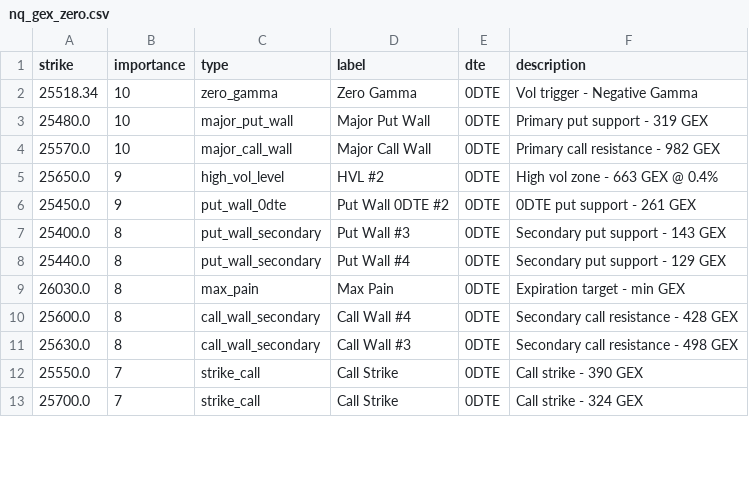
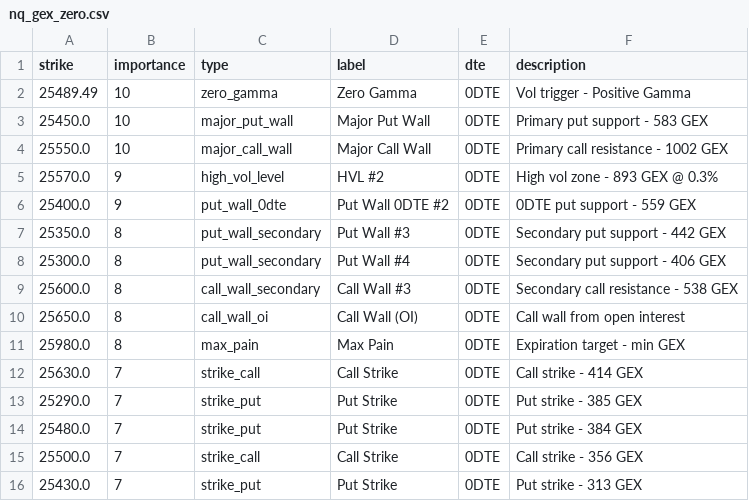
Before and after one commit to enzocosson/gex-levels-manual, a CSV file: nq_gex_zero.csv, drawn as a sheet; only a part is shown; the diff covers the shown part only.

```diff
--- a/nq_gex_zero.csv
+++ b/nq_gex_zero.csv
@@ -1,13 +1,16 @@
 strike,importance,type,label,dte,description
-25518.34,10,zero_gamma,Zero Gamma,0DTE,Vol trigger - Negative Gamma
-25480.0,10,major_put_wall,Major Put Wall,0DTE,Primary put support - 319 GEX
-25570.0,10,major_call_wall,Major Call Wall,0DTE,Primary call resistance - 982 GEX
-25650.0,9,high_vol_level,HVL #2,0DTE,High vol zone - 663 GEX @ 0.4%
-25450.0,9,put_wall_0dte,Put Wall 0DTE #2,0DTE,0DTE put support - 261 GEX
-25400.0,8,put_wall_secondary,Put Wall #3,0DTE,Secondary put support - 143 GEX
-25440.0,8,put_wall_secondary,Put Wall #4,0DTE,Secondary put support - 129 GEX
-26030.0,8,max_pain,Max Pain,0DTE,Expiration target - min GEX
-25600.0,8,call_wall_secondary,Call Wall #4,0DTE,Secondary call resistance - 428 GEX
-25630.0,8,call_wall_secondary,Call Wall #3,0DTE,Secondary call resistance - 498 GEX
-25550.0,7,strike_call,Call Strike,0DTE,Call strike - 390 GEX
-25700.0,7,strike_call,Call Strike,0DTE,Call strike - 324 GEX
+25489.49,10,zero_gamma,Zero Gamma,0DTE,Vol trigger - Positive Gamma
+25450.0,10,major_put_wall,Major Put Wall,0DTE,Primary put support - 583 GEX
+25550.0,10,major_call_wall,Major Call Wall,0DTE,Primary call resistance - 1002 GEX
+25570.0,9,high_vol_level,HVL #2,0DTE,High vol zone - 893 GEX @ 0.3%
+25400.0,9,put_wall_0dte,Put Wall 0DTE #2,0DTE,0DTE put support - 559 GEX
+25350.0,8,put_wall_secondary,Put Wall #3,0DTE,Secondary put support - 442 GEX
+25300.0,8,put_wall_secondary,Put Wall #4,0DTE,Secondary put support - 406 GEX
+25600.0,8,call_wall_secondary,Call Wall #3,0DTE,Secondary call resistance - 538 GEX
+25650.0,8,call_wall_oi,Call Wall (OI),0DTE,Call wall from open interest
+25980.0,8,max_pain,Max Pain,0DTE,Expiration target - min GEX
+25630.0,7,strike_call,Call Strike,0DTE,Call strike - 414 GEX
+25290.0,7,strike_put,Put Strike,0DTE,Put strike - 385 GEX
+25480.0,7,strike_put,Put Strike,0DTE,Put strike - 384 GEX
+25500.0,7,strike_call,Call Strike,0DTE,Call strike - 356 GEX
+25430.0,7,strike_put,Put Strike,0DTE,Put strike - 313 GEX
```
Also changed, not shown: 1 added row, 6 removed rows and 4 edited cells elsewhere in this file, es_gex_full.csv, es_gex_one.csv, 5 other files.
